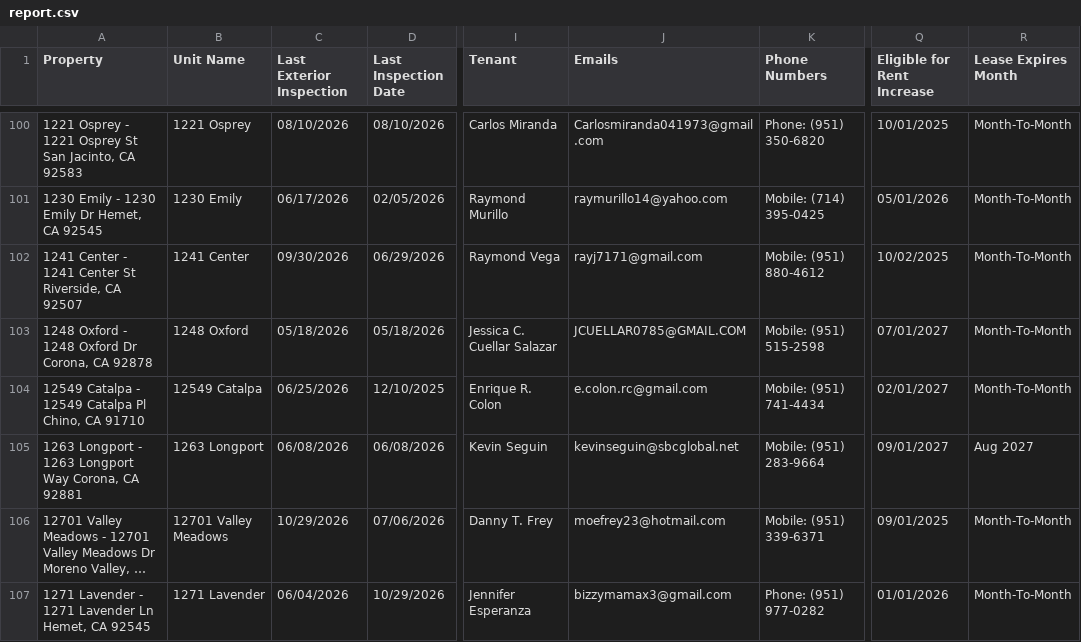
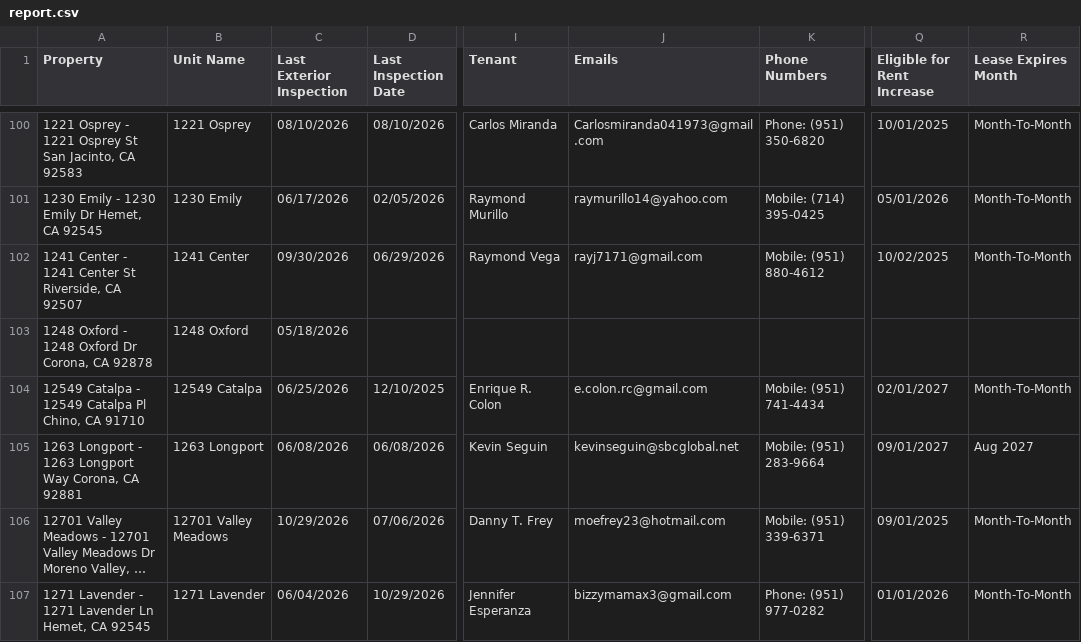
Before and after one commit to ryconn-pm/inspection-portal, a CSV file: data/report.csv, drawn as a sheet; only a part is shown, gaps mark what is left out; long unchanged cells end in …; the diff covers the shown part only; the diff names each change by its address in the sheet, - before the commit and + after, or states it on an @@ line.

Commit message:
Auto-update inspection report

```diff
--- a/data/report.csv
+++ b/data/report.csv
-D103 (Last Inspection Date): 05/18/2026
+D103 (Last Inspection Date): (empty)
-I103 (Tenant): Jessica C. Cuellar Salazar
+I103 (Tenant): (empty)
-J103 (Emails): JCUELLAR0785@GMAIL.COM
+J103 (Emails): (empty)
-K103 (Phone Numbers): Mobile: (951) 515-2598
+K103 (Phone Numbers): (empty)
-Q103 (Eligible for Rent Increase): 07/01/2027
+Q103 (Eligible for Rent Increase): (empty)
-R103 (Lease Expires Month): Month-To-Month
+R103 (Lease Expires Month): (empty)
```
Also changed, not shown: 1 removed row and 11 edited cells elsewhere in this file.
